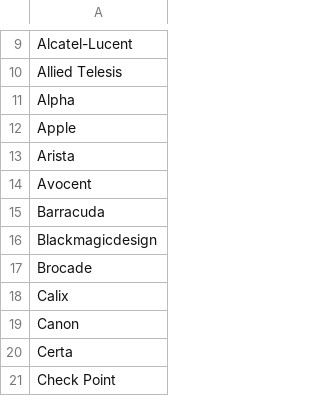
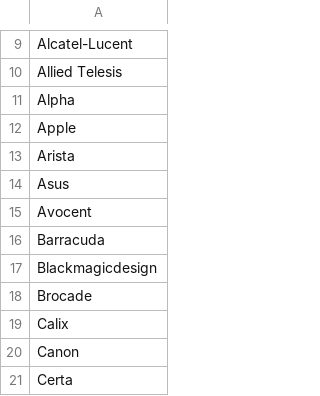
Before and after one commit to doritoes/NUC-Labs, a CSV file: nautobot/manufacturers.csv, drawn as a sheet; only a part is shown, gaps mark what is left out; the shorter side is filled out with more unchanged rows.

Commit message:
Update manufacturers.csv

```diff
--- a/nautobot/manufacturers.csv
+++ b/nautobot/manufacturers.csv
@@ -13,2 +13,3 @@ Apple
 Arista
+Asus
 Avocent
```
